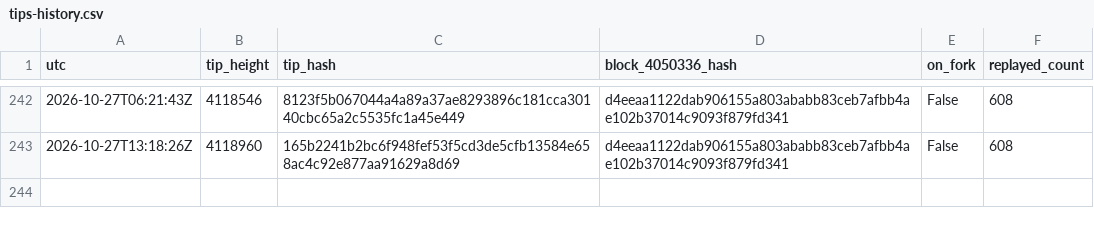
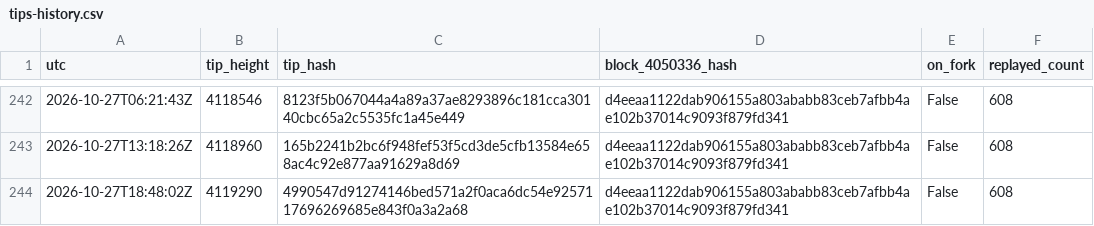
Before and after one commit to orangesurf/liquid-transaction-replay-monitor, a CSV file: monitor/tips-history.csv, drawn as a sheet; only a part is shown, gaps mark what is left out.

```diff
--- a/monitor/tips-history.csv
+++ b/monitor/tips-history.csv
@@ -243 +243,2 @@ utc,tip_height,tip_hash,block_4050336_hash,on_fork,replayed_count
 2026-10-27T13:18:26Z,4118960,165b2241b2bc6f948fef53f5cd3de5cfb13584e658ac4c92e877aa91629a8d69,d4eeaa1122dab906155a803ababb83ceb7afbb4ae102b37014c9093f879fd341,False,608
+2026-10-27T18:48:02Z,4119290,4990547d91274146bed571a2f0aca6dc54e9257117696269685e843f0a3a2a68,d4eeaa1122dab906155a803ababb83ceb7afbb4ae102b37014c9093f879fd341,False,608
```
Also changed, not shown: 2 other files.
